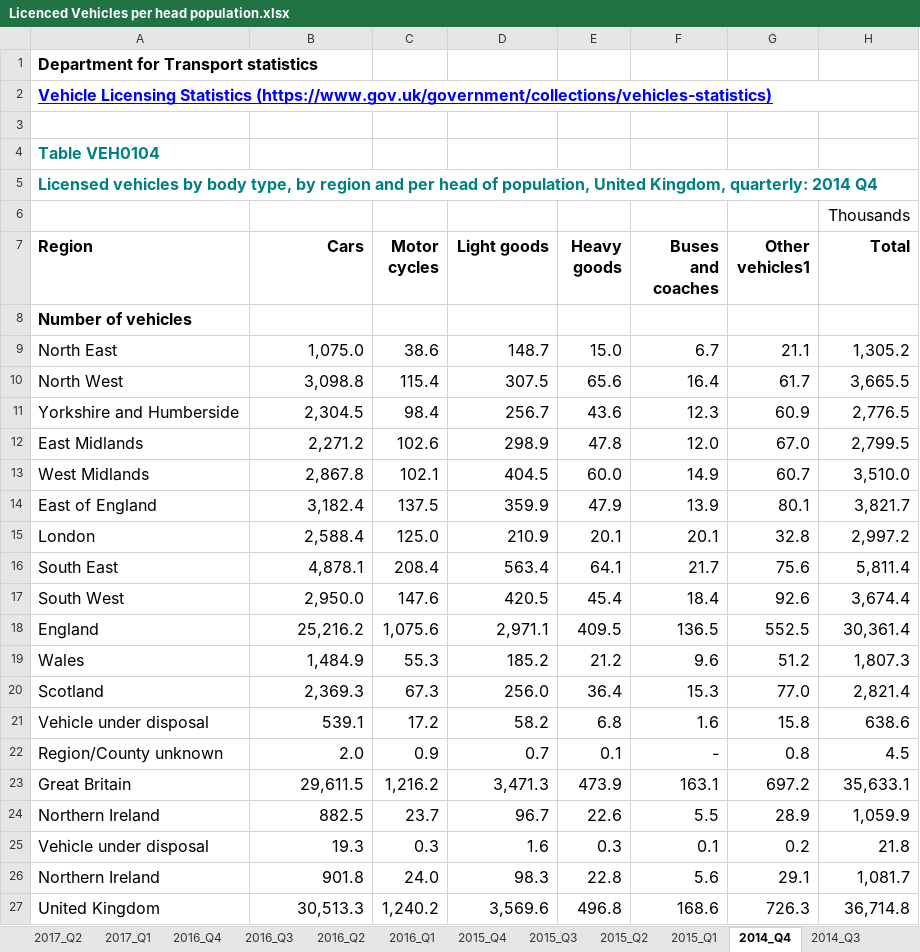
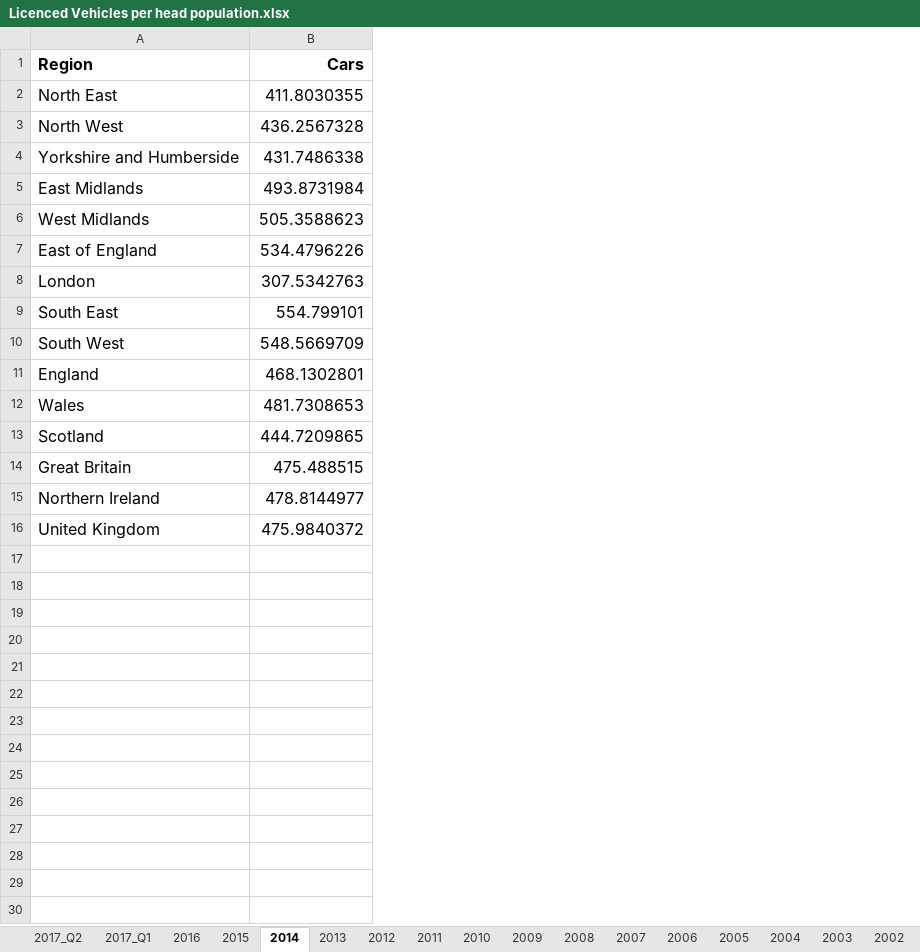
Before and after one commit to LAADock/ProjectUber, an Excel workbook: Research/Licenced Vehicles per head population.xlsx, sheet 2014, drawn as a sheet; only a part is shown; values as stored, in another font and other column widths than the file's, no borders; removed rows and columns are numbered as before the commit, all else as after; the diff covers the shown part only; the diff names each change by its address in the sheet, - before the commit and + after, or states it on an @@ line.

```diff
--- a/Research/Licenced Vehicles per head population.xlsx (sheet 2014)
+++ b/Research/Licenced Vehicles per head population.xlsx (sheet 2014)
-sheet tab: 2016_Q4
+sheet tab: 2016
-sheet tab: 2015_Q4
+sheet tab: 2015
-sheet tab: 2014_Q4
+sheet tab: 2014
-sheet tab: 2016_Q3
-sheet tab: 2016_Q2
-sheet tab: 2016_Q1
-sheet tab: 2015_Q3
-sheet tab: 2015_Q2
-sheet tab: 2015_Q1
-sheet tab: 2014_Q3
-column C (Motor cycles), rows 9-20: 38.6 | 115.4 | 98.4 | 102.6 | 102.1 | 137.5 | 125.0 | 208.4 | 147.6 | 1,075.6 | 55.3 | 67.3; rows 23-24: 1,216.2 | 23.7; row 27: 1,240.2
-column D (Light goods), rows 9-20: 148.7 | 307.5 | 256.7 | 298.9 | 404.5 | 359.9 | 210.9 | 563.4 | 420.5 | 2,971.1 | 185.2 | 256.0; rows 23-24: 3,471.3 | 96.7; row 27: 3,569.6
-column E (Heavy goods), rows 9-20: 15.0 | 65.6 | 43.6 | 47.8 | 60.0 | 47.9 | 20.1 | 64.1 | 45.4 | 409.5 | 21.2 | 36.4; rows 23-24: 473.9 | 22.6; row 27: 496.8
-column F (Buses and coaches), rows 9-20: 6.7 | 16.4 | 12.3 | 12.0 | 14.9 | 13.9 | 20.1 | 21.7 | 18.4 | 136.5 | 9.6 | 15.3; rows 23-24: 163.1 | 5.5; row 27: 168.6
-column G (Other vehicles1), rows 9-20: 21.1 | 61.7 | 60.9 | 67.0 | 60.7 | 80.1 | 32.8 | 75.6 | 92.6 | 552.5 | 51.2 | 77.0; rows 23-24: 697.2 | 28.9; row 27: 726.3
-column H (Total), rows 9-20: 1,305.2 | 3,665.5 | 2,776.5 | 2,799.5 | 3,510.0 | 3,821.7 | 2,997.2 | 5,811.4 | 3,674.4 | 30,361.4 | 1,807.3 | 2,821.4; rows 23-24: 35,633.1 | 1,059.9; row 27: 36,714.8
-row 1: Department for Transport statistics
-row 2: Vehicle Licensing Statistics (https://www.gov.uk/government/collections/vehicles-statistics)
-row 3: (empty)
-row 4: Table VEH0104
-row 5: Licensed vehicles by body type, by region and per head of population, United Kingdom, quarterly: 2014 Q4
-row 6:  |  |  |  |  |  |  | Thousands
-row 8: Number of vehicles
-B2 (Cars): 1,075.0
+B2 (Cars): 411.8030355
-B3 (Cars): 3,098.8
+B3 (Cars): 436.2567328
-B4 (Cars): 2,304.5
+B4 (Cars): 431.7486338
-B5 (Cars): 2,271.2
+B5 (Cars): 493.8731984
-B6 (Cars): 2,867.8
+B6 (Cars): 505.3588623
-B7 (Cars): 3,182.4
+B7 (Cars): 534.4796226
-B8 (Cars): 2,588.4
+B8 (Cars): 307.5342763
-B9 (Cars): 4,878.1
+B9 (Cars): 554.799101
-B10 (Cars): 2,950.0
+B10 (Cars): 548.5669709
-B11 (Cars): 25,216.2
+B11 (Cars): 468.1302801
-B12 (Cars): 1,484.9
+B12 (Cars): 481.7308653
-B13 (Cars): 2,369.3
+B13 (Cars): 444.7209865
-row 21: Vehicle under disposal | 539.1 | 17.2 | 58.2 | 6.8 | 1.6 | 15.8 | 638.6
-row 22: Region/County unknown | 2.0 | 0.9 | 0.7 | 0.1 | - | 0.8 | 4.5
-B14 (Cars): 29,611.5
+B14 (Cars): 475.488515
-B15 (Cars): 882.5
+B15 (Cars): 478.8144977
-row 25: Vehicle under disposal | 19.3 | 0.3 | 1.6 | 0.3 | 0.1 | 0.2 | 21.8
-row 26: Northern Ireland | 901.8 | 24.0 | 98.3 | 22.8 | 5.6 | 29.1 | 1,081.7
-B16 (Cars): 30,513.3
+B16 (Cars): 475.9840372
```
Also changed, not shown: 24 removed rows elsewhere in this sheet, sheet 2017_Q1, sheet 2016, sheet 2015, sheet 2012, sheet 2011, sheet 2013, 1 other file.
